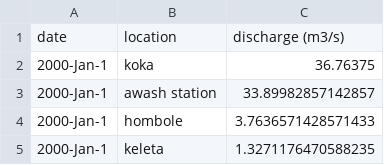
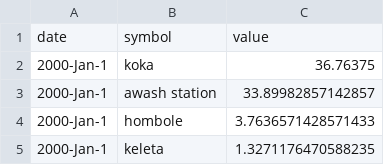
Before and after one commit to mattijn/datasets, a CSV file: stations_discharge_day_of_year_8_stations.csv, drawn as a sheet; only a part is shown.

Commit message:
Update stations_discharge_day_of_year_8_stations.csv

```diff
--- a/stations_discharge_day_of_year_8_stations.csv
+++ b/stations_discharge_day_of_year_8_stations.csv
@@ -1,2 +1,2 @@
-date,location,discharge (m3/s)
+date,symbol,value
 2000-Jan-1,koka,36.76375
```
